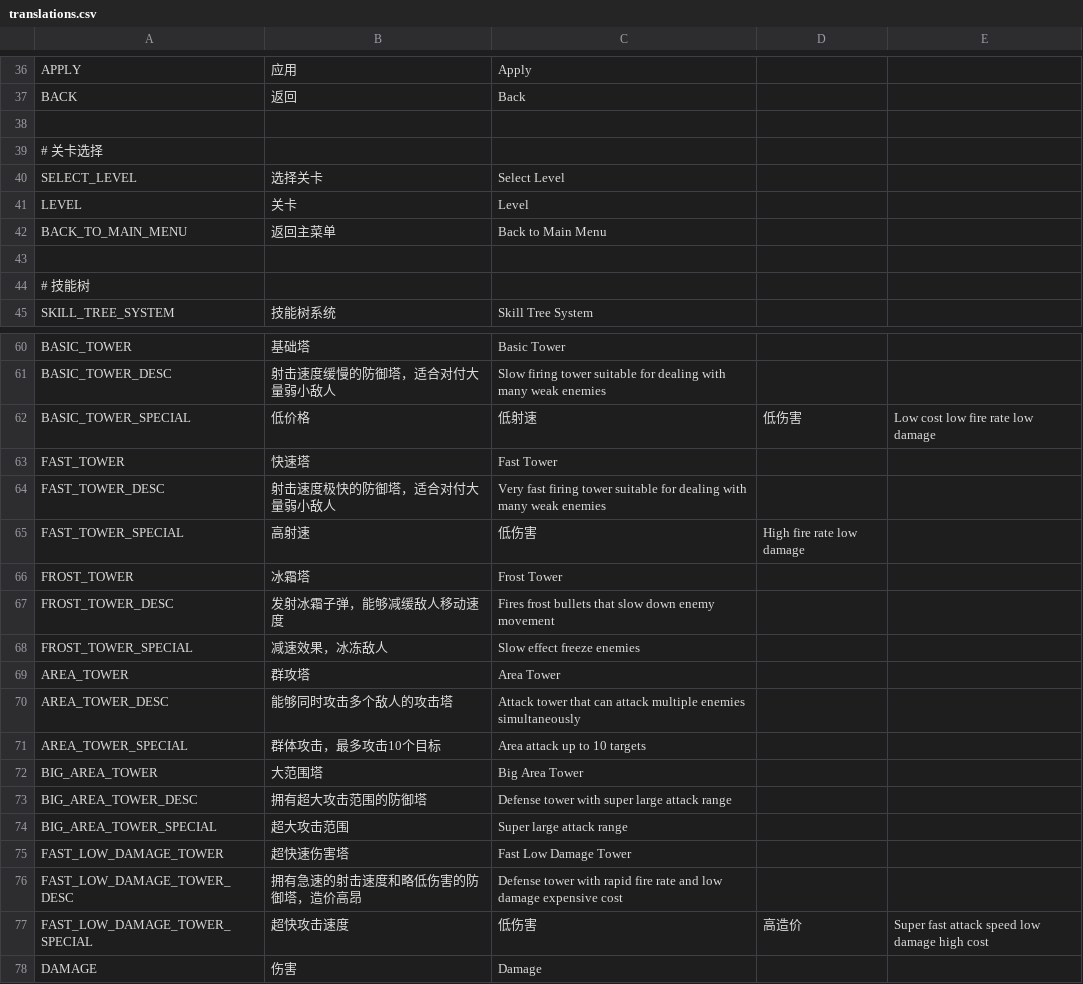
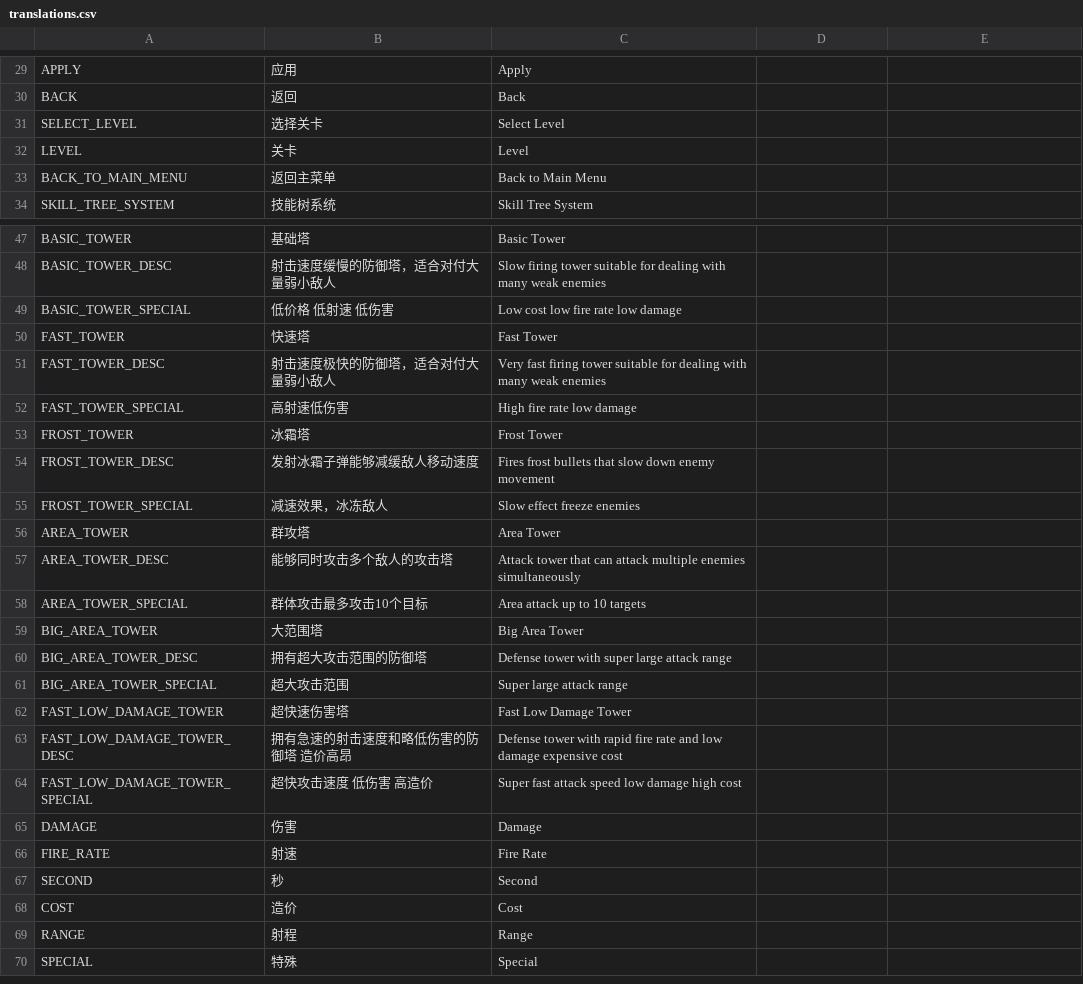
Before and after one commit to dependon/simpletowerdefense, a CSV file: localization/translations.csv, drawn as a sheet; only a part is shown, gaps mark what is left out; the shorter side is filled out with more unchanged rows; the diff covers the shown part only.

Commit message:
docs(localization): 更新翻译文件并移除注释分隔符
移除CSV文件中的注释分隔符并调整部分翻译文本格式，保持翻译文件简洁统一

```diff
--- a/localization/translations.csv
+++ b/localization/translations.csv
@@ -37,4 +30,2 @@ APPLY,应用,Apply
 BACK,返回,Back
-
-# 关卡选择
 SELECT_LEVEL,选择关卡,Select Level
@@ -42,4 +33,2 @@ LEVEL,关卡,Level
 BACK_TO_MAIN_MENU,返回主菜单,Back to Main Menu
-
-# 技能树
 SKILL_TREE_SYSTEM,技能树系统,Skill Tree System
@@ -61,8 +48,8 @@ BASIC_TOWER,基础塔,Basic Tower
 BASIC_TOWER_DESC,射击速度缓慢的防御塔，适合对付大量弱小敌人,Slow firing tower suitable for dealing with many weak enemies
-BASIC_TOWER_SPECIAL,低价格,低射速,低伤害,Low cost low fire rate low damage
+BASIC_TOWER_SPECIAL,低价格 低射速 低伤害,Low cost low fire rate low damage
 FAST_TOWER,快速塔,Fast Tower
 FAST_TOWER_DESC,射击速度极快的防御塔，适合对付大量弱小敌人,Very fast firing tower suitable for dealing with many weak enemies
-FAST_TOWER_SPECIAL,高射速,低伤害,High fire rate low damage
+FAST_TOWER_SPECIAL,高射速低伤害,High fire rate low damage
 FROST_TOWER,冰霜塔,Frost Tower
-FROST_TOWER_DESC,发射冰霜子弹，能够减缓敌人移动速度,Fires frost bullets that slow down enemy movement
+FROST_TOWER_DESC,发射冰霜子弹能够减缓敌人移动速度,Fires frost bullets that slow down enemy movement
 FROST_TOWER_SPECIAL,减速效果，冰冻敌人,Slow effect freeze enemies
@@ -70,3 +57,3 @@ AREA_TOWER,群攻塔,Area Tower
 AREA_TOWER_DESC,能够同时攻击多个敌人的攻击塔,Attack tower that can attack multiple enemies simultaneously
-AREA_TOWER_SPECIAL,群体攻击，最多攻击10个目标,Area attack up to 10 targets
+AREA_TOWER_SPECIAL,群体攻击最多攻击10个目标,Area attack up to 10 targets
 BIG_AREA_TOWER,大范围塔,Big Area Tower
@@ -75,4 +62,4 @@ BIG_AREA_TOWER_SPECIAL,超大攻击范围,Super large attack range
 FAST_LOW_DAMAGE_TOWER,超快速伤害塔,Fast Low Damage Tower
-FAST_LOW_DAMAGE_TOWER_DESC,拥有急速的射击速度和略低伤害的防御塔，造价高昂,Defense tower with rapid fire rate and low damage expensive cost
-FAST_LOW_DAMAGE_TOWER_SPECIAL,超快攻击速度,低伤害,高造价,Super fast attack speed low damage high cost
+FAST_LOW_DAMAGE_TOWER_DESC,拥有急速的射击速度和略低伤害的防御塔 造价高昂,Defense tower with rapid fire rate and low damage expensive cost
+FAST_LOW_DAMAGE_TOWER_SPECIAL,超快攻击速度 低伤害 高造价,Super fast attack speed low damage high cost
 DAMAGE,伤害,Damage
```
Also changed, not shown: 17 removed rows and 1 edited cell elsewhere in this file, 2 other files.
